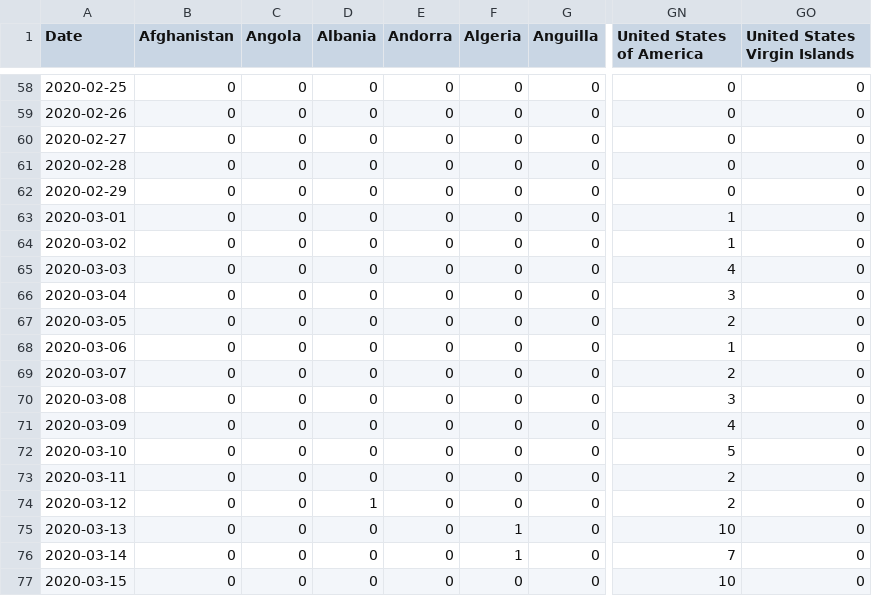
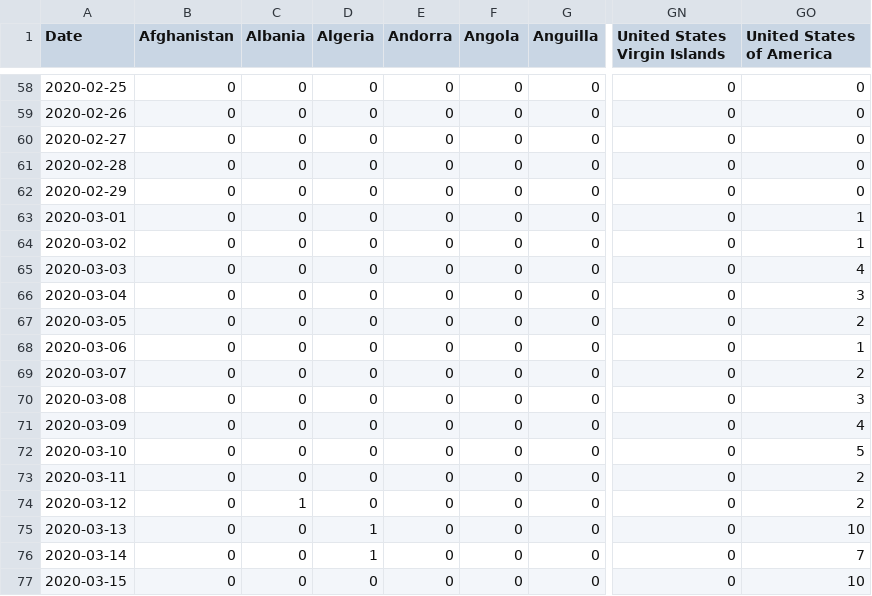
Before and after one commit to simon-verheyen/Portfolio, a CSV file: COVID-data/data/deaths_daily.csv, drawn as a sheet; only a part is shown, gaps mark what is left out; the diff covers the shown part only; the diff names each change by its address in the sheet, - before the commit and + after, or states it on an @@ line.

```diff
--- a/COVID-data/data/deaths_daily.csv
+++ b/COVID-data/data/deaths_daily.csv
-C1: Angola
+C1: Albania
-D1: Albania
+D1: Algeria
-F1: Algeria
+F1: Angola
-GN1: United States of America
+GN1: United States Virgin Islands
-GO1: United States Virgin Islands
+GO1: United States of America
-GN63:GN64 (United States Virgin Islands): 1
+GN63:GN64 (United States Virgin Islands): 0
-GO63:GO64 (United States of America): 0
+GO63:GO64 (United States of America): 1
-GN65 (United States Virgin Islands): 4
+GN65 (United States Virgin Islands): 0
-GO65 (United States of America): 0
+GO65 (United States of America): 4
-GN66 (United States Virgin Islands): 3
+GN66 (United States Virgin Islands): 0
-GO66 (United States of America): 0
+GO66 (United States of America): 3
-GN67 (United States Virgin Islands): 2
+GN67 (United States Virgin Islands): 0
-GO67 (United States of America): 0
+GO67 (United States of America): 2
-GN68 (United States Virgin Islands): 1
+GN68 (United States Virgin Islands): 0
-GO68 (United States of America): 0
+GO68 (United States of America): 1
-GN69 (United States Virgin Islands): 2
+GN69 (United States Virgin Islands): 0
-GO69 (United States of America): 0
+GO69 (United States of America): 2
-GN70 (United States Virgin Islands): 3
+GN70 (United States Virgin Islands): 0
-GO70 (United States of America): 0
+GO70 (United States of America): 3
-GN71 (United States Virgin Islands): 4
+GN71 (United States Virgin Islands): 0
-GO71 (United States of America): 0
+GO71 (United States of America): 4
-GN72 (United States Virgin Islands): 5
+GN72 (United States Virgin Islands): 0
-GO72 (United States of America): 0
+GO72 (United States of America): 5
-GN73:GN74 (United States Virgin Islands): 2
+GN73:GN74 (United States Virgin Islands): 0
-GO73:GO74 (United States of America): 0
+GO73:GO74 (United States of America): 2
-C74 (Albania): 0
+C74 (Albania): 1
-D74 (Algeria): 1
+D74 (Algeria): 0
-D75:D76 (Algeria): 0
+D75:D76 (Algeria): 1
-F75:F76 (Angola): 1
+F75:F76 (Angola): 0
-GN75 (United States Virgin Islands): 10
+GN75 (United States Virgin Islands): 0
-GO75 (United States of America): 0
+GO75 (United States of America): 10
-GN76 (United States Virgin Islands): 7
+GN76 (United States Virgin Islands): 0
-GO76 (United States of America): 0
+GO76 (United States of America): 7
-GN77 (United States Virgin Islands): 10
+GN77 (United States Virgin Islands): 0
-GO77 (United States of America): 0
+GO77 (United States of America): 10
```
Also changed, not shown: 64 edited cells elsewhere in this file, COVID-data/data/cases_daily.csv, COVID-data/data/cases_total.csv, 20 other files.
